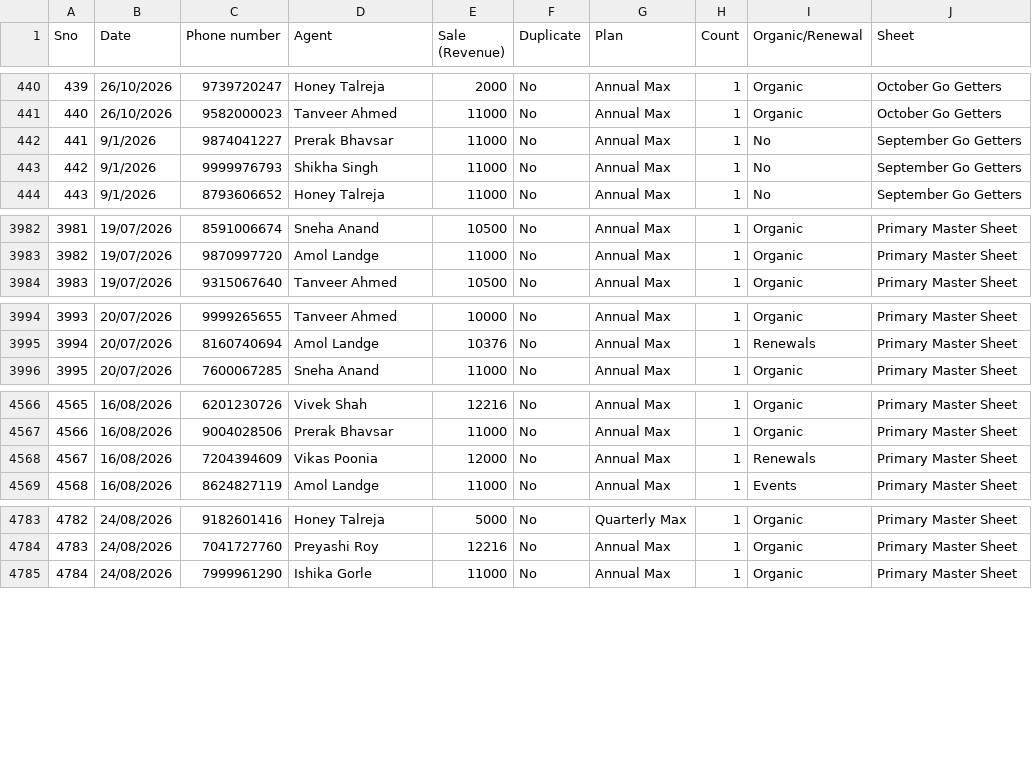
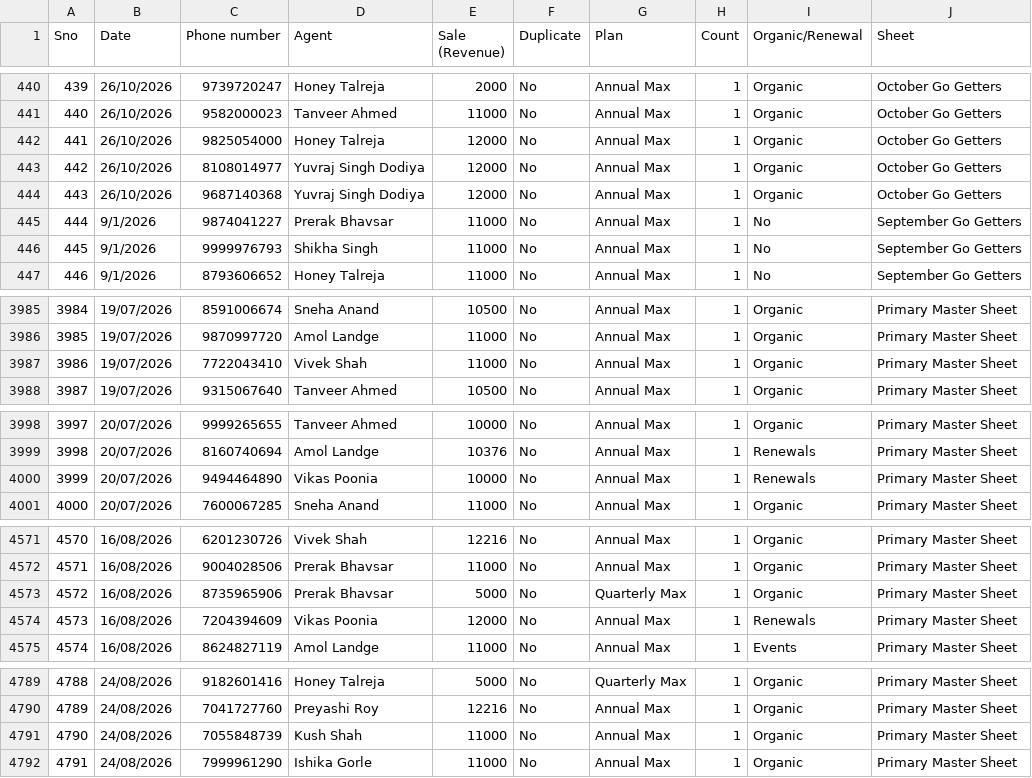
Before and after one commit to Amankr0402/Daily-Sales-Revenue-Report, a CSV file: data/inside_sales_details.csv, drawn as a sheet; only a part is shown, gaps mark what is left out; addresses are those after the commit; the diff covers the shown part only; the diff names each change by its address in the sheet, - before the commit and + after, or states it on an @@ line.

```diff
--- a/data/inside_sales_details.csv
+++ b/data/inside_sales_details.csv
+row 442: 441 | 26/10/2026 | 9825054000 | Honey Talreja | 12000 | No | Annual Max | 1 | Organic | October Go Getters
+row 443: 442 | 26/10/2026 | 8108014977 | Yuvraj Singh Dodiya | 12000 | No | Annual Max | 1 | Organic | October Go Getters
+row 444: 443 | 26/10/2026 | 9687140368 | Yuvraj Singh Dodiya | 12000 | No | Annual Max | 1 | Organic | October Go Getters
@@ column A (Sno) renumbered from row 445 down @@
+row 3987: 3986 | 19/07/2026 | 7722043410 | Vivek Shah | 11000 | No | Annual Max | 1 | Organic | Primary Master Sheet
+row 4000: 3999 | 20/07/2026 | 9494464890 | Vikas Poonia | 10000 | No | Annual Max | 1 | Renewals | Primary Master Sheet
+row 4573: 4572 | 16/08/2026 | 8735965906 | Prerak Bhavsar | 5000 | No | Quarterly Max | 1 | Organic | Primary Master Sheet
+row 4791: 4790 | 24/08/2026 | 7055848739 | Kush Shah | 11000 | No | Annual Max | 1 | Organic | Primary Master Sheet
```
Also changed, not shown: 1 added row elsewhere in this file, data/missed_leads_details.csv, data/telecrm_leads_details.csv, 25 other files.
